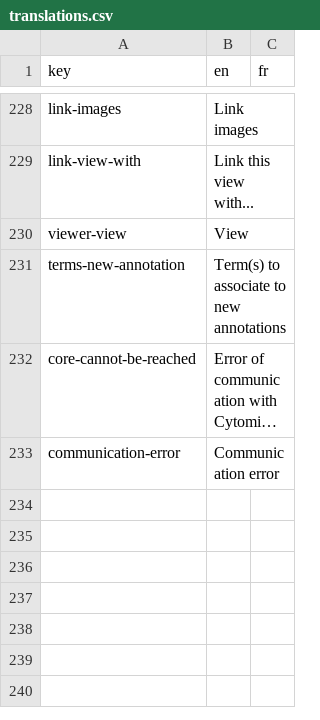
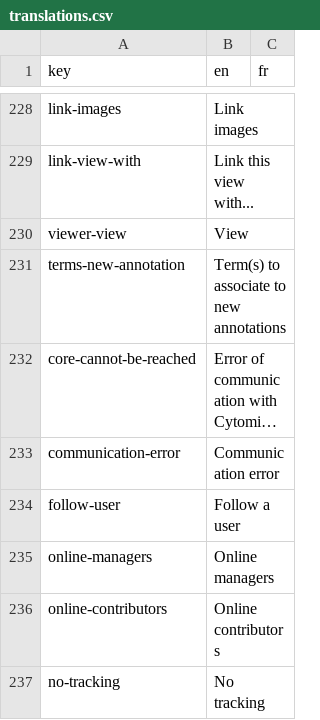
Before and after one commit to cytomine/Cytomine-Web-UI, a CSV file: src/locales/translations.csv, drawn as a sheet; only a part is shown, gaps mark what is left out; long unchanged cells end in …; the diff names each change by its address in the sheet, - before the commit and + after, or states it on an @@ line.

Commit message:
Initial commit for user tracking

```diff
--- a/src/locales/translations.csv
+++ b/src/locales/translations.csv
+row 234: follow-user | Follow a user
+row 235: online-managers | Online managers
+row 236: online-contributors | Online contributors
+row 237: no-tracking | No tracking
```
Also changed, not shown: 5 other files.
